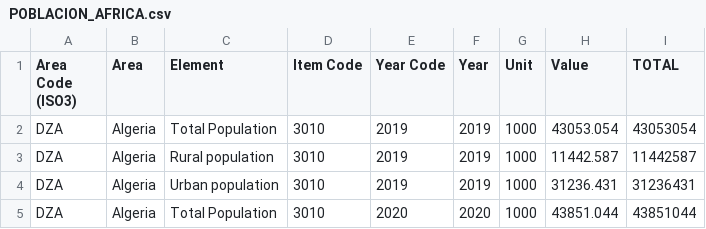
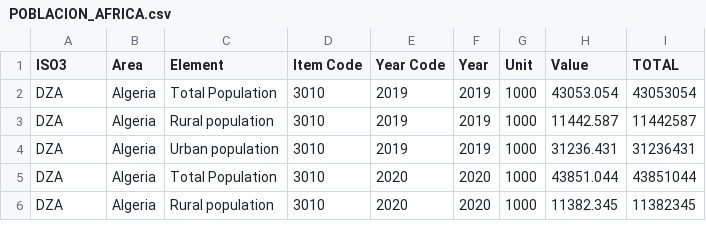
Before and after one commit to karinafustamante/option3b, a CSV file: POBLACION_AFRICA.csv, drawn as a sheet; only a part is shown; the shorter side is filled out with more unchanged rows.

Commit message:
Add files via upload

```diff
--- a/POBLACION_AFRICA.csv
+++ b/POBLACION_AFRICA.csv
@@ -1,2 +1,2 @@
-Area Code (ISO3),Area,Element,Item Code,Year Code,Year,Unit,Value,TOTAL
+ISO3,Area,Element,Item Code,Year Code,Year,Unit,Value,TOTAL
 DZA,Algeria,Total Population,3010,2019,2019,1000,43053.054,43053054
```
